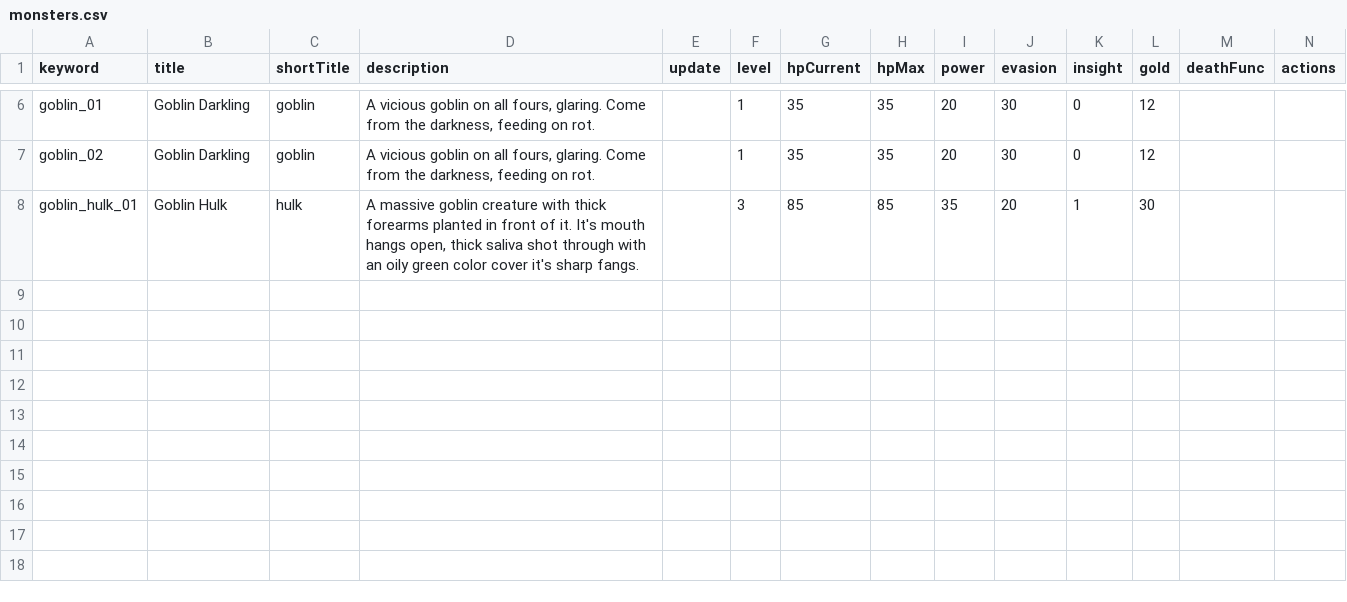
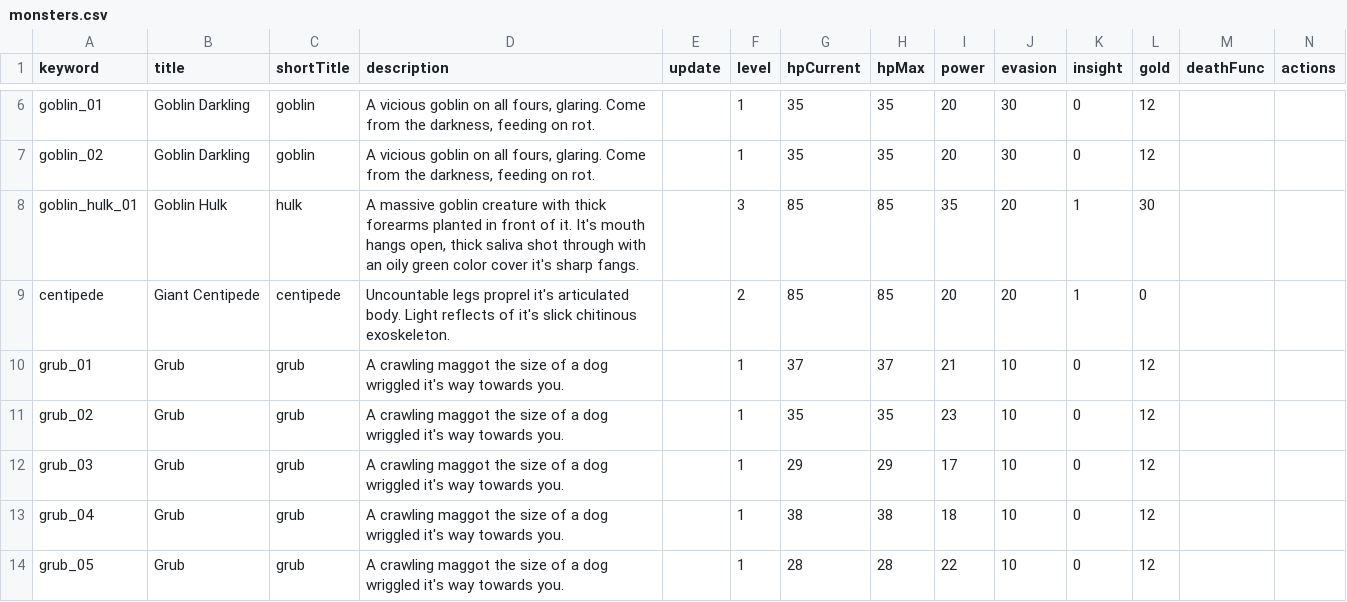
Before and after one commit to benswinden/Verdigris, a CSV file: Data/monsters.csv, drawn as a sheet; only a part is shown, gaps mark what is left out; the diff names each change by its address in the sheet, - before the commit and + after, or states it on an @@ line.

```diff
--- a/Data/monsters.csv
+++ b/Data/monsters.csv
+row 9: centipede | Giant Centipede | centipede | Uncountable legs proprel it's articulated body. Light reflects of it's slick chitinous exoskeleton. |  | 2 | 85 | 85 | 20 | 20 | 1 | 0
+row 10: grub_01 | Grub | grub | A crawling maggot the size of a dog wriggled it's way towards you. |  | 1 | 37 | 37 | 21 | 10 | 0 | 12
+row 11: grub_02 | Grub | grub | A crawling maggot the size of a dog wriggled it's way towards you. |  | 1 | 35 | 35 | 23 | 10 | 0 | 12
+row 12: grub_03 | Grub | grub | A crawling maggot the size of a dog wriggled it's way towards you. |  | 1 | 29 | 29 | 17 | 10 | 0 | 12
+row 13: grub_04 | Grub | grub | A crawling maggot the size of a dog wriggled it's way towards you. |  | 1 | 38 | 38 | 18 | 10 | 0 | 12
+row 14: grub_05 | Grub | grub | A crawling maggot the size of a dog wriggled it's way towards you. |  | 1 | 28 | 28 | 22 | 10 | 0 | 12
```
Also changed, not shown: Data/items.csv, 1 other file.
